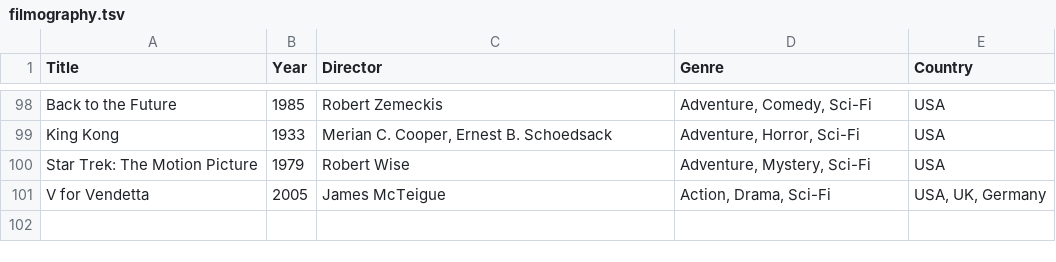
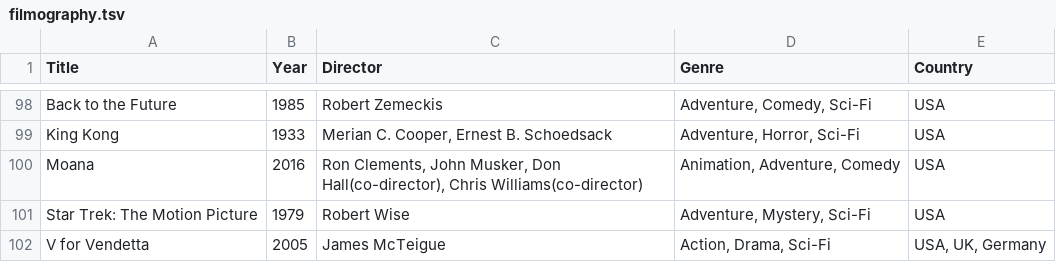
Before and after one commit to mad4j/book-mdpc, a TSV file: filmography.tsv, drawn as a sheet; only a part is shown, gaps mark what is left out.

Commit message:
added "Moana" poster

```diff
--- a/filmography.tsv
+++ b/filmography.tsv
@@ -99,2 +99,3 @@ Back to the Future	1985	Robert Zemeckis	Adventure, Comedy, Sci-Fi	USA
 King Kong	1933	Merian C. Cooper, Ernest B. Schoedsack	Adventure, Horror, Sci-Fi	USA
+Moana	2016	Ron Clements, John Musker, Don Hall(co-director), Chris Williams(co-director)	Animation, Adventure, Comedy	USA
 Star Trek: The Motion Picture	1979	Robert Wise	Adventure, Mystery, Sci-Fi	USA
```
Also changed, not shown: 5 other files.
